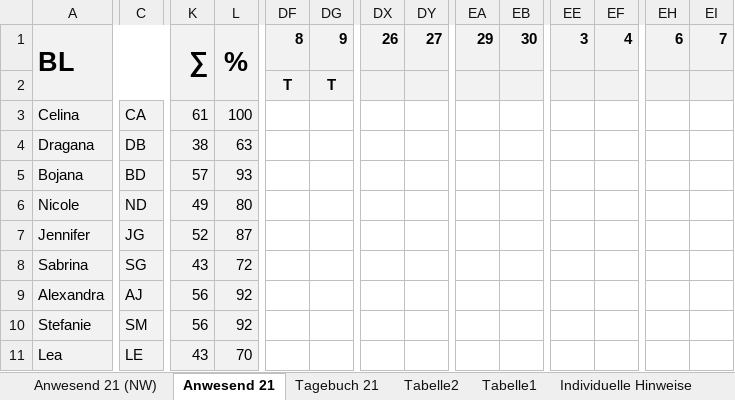
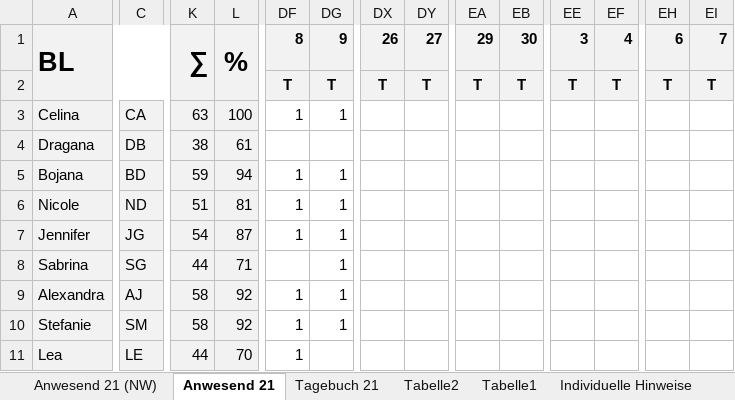
Before and after one commit to volleybase/brueckl-hotvolleys-source, an Excel workbook: _work/presence/excel/Training.xlsm, sheet Anwesend 21, drawn as a sheet; only a part is shown, gaps mark what is left out; values as stored, in another font and other column widths than the file's, no borders; charts and pictures not drawn; the diff covers the shown part only; the diff names each change by its address in the sheet, - before the commit and + after, or states it on an @@ line.

```diff
--- a/_work/presence/excel/Training.xlsm (sheet Anwesend 21)
+++ b/_work/presence/excel/Training.xlsm (sheet Anwesend 21)
-DX2: (empty)
+DX2: T
-DY2: (empty)
+DY2: T
-EA2: (empty)
+EA2: T
-EB2: (empty)
+EB2: T
-EE2: (empty)
+EE2: T
-EF2: (empty)
+EF2: T
-EH2: (empty)
+EH2: T
-EI2: (empty)
+EI2: T
-K3: 61
+K3: 63
-DF3: (empty)
+DF3: 1
-DG3: (empty)
+DG3: 1
-L4: 63
+L4: 61
-K5: 57
+K5: 59
-L5: 93
+L5: 94
-DF5:DF7: (empty)
+DF5:DF7: 1
-DG5:DG10: (empty)
+DG5:DG10: 1
-K6: 49
+K6: 51
-L6: 80
+L6: 81
-K7: 52
+K7: 54
-K8: 43
+K8: 44
-L8: 72
+L8: 71
-K9:K10: 56
+K9:K10: 58
-DF9:DF11: (empty)
+DF9:DF11: 1
-K11: 43
+K11: 44
```
Also changed, not shown: 52 edited cells elsewhere in this sheet, sheet Anwesend 21 (NW), sheet Tagebuch 21, 7 other files.
